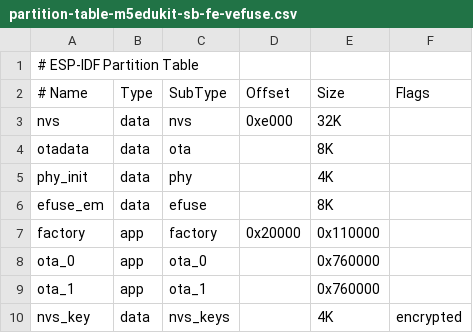
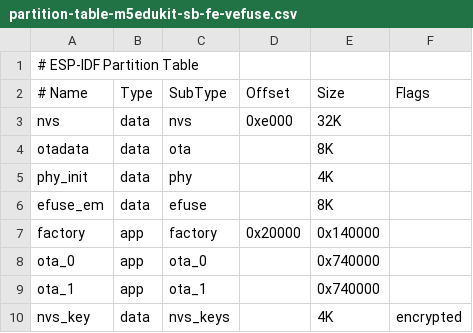
Before and after one commit to cryptoquantique/quarklink-getting-started-m5edukit-ecc608, a CSV file: config-files/partition-tables/partition-table-m5edukit-sb-fe-vefuse.csv, drawn as a sheet.

```diff
--- a/config-files/partition-tables/partition-table-m5edukit-sb-fe-vefuse.csv
+++ b/config-files/partition-tables/partition-table-m5edukit-sb-fe-vefuse.csv
@@ -6,5 +6,5 @@ phy_init,   data,   phy,        ,           4K,
 efuse_em,   data,   efuse,      ,           8K,
-factory,    app,    factory,    0x20000,    0x110000,
-ota_0,      app,    ota_0,      ,           0x760000,
-ota_1,      app,    ota_1,      ,           0x760000,
+factory,    app,    factory,    0x20000,    0x140000,
+ota_0,      app,    ota_0,      ,           0x740000,
+ota_1,      app,    ota_1,      ,           0x740000,
 nvs_key,    data,   nvs_keys,   ,           4K,     encrypted,
```
Also changed, not shown: config-files/partition-tables/partition-table-esp32-s3-sb-fe-vefuse.csv, config-files/partition-tables/partition-table-esp32-s3-sb-fe.csv, 10 other files.
